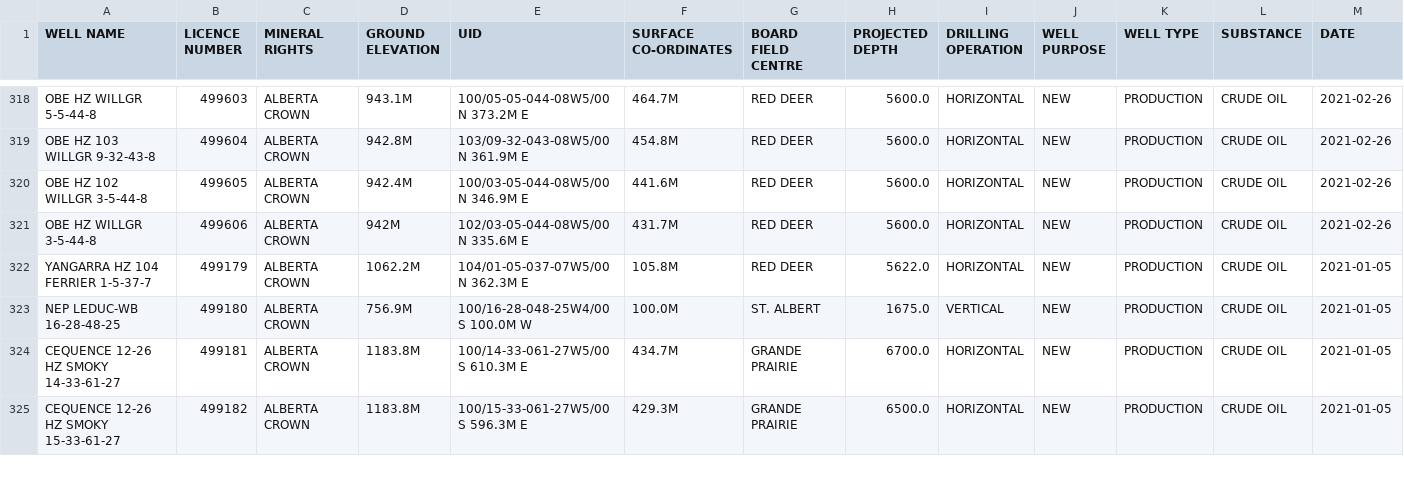
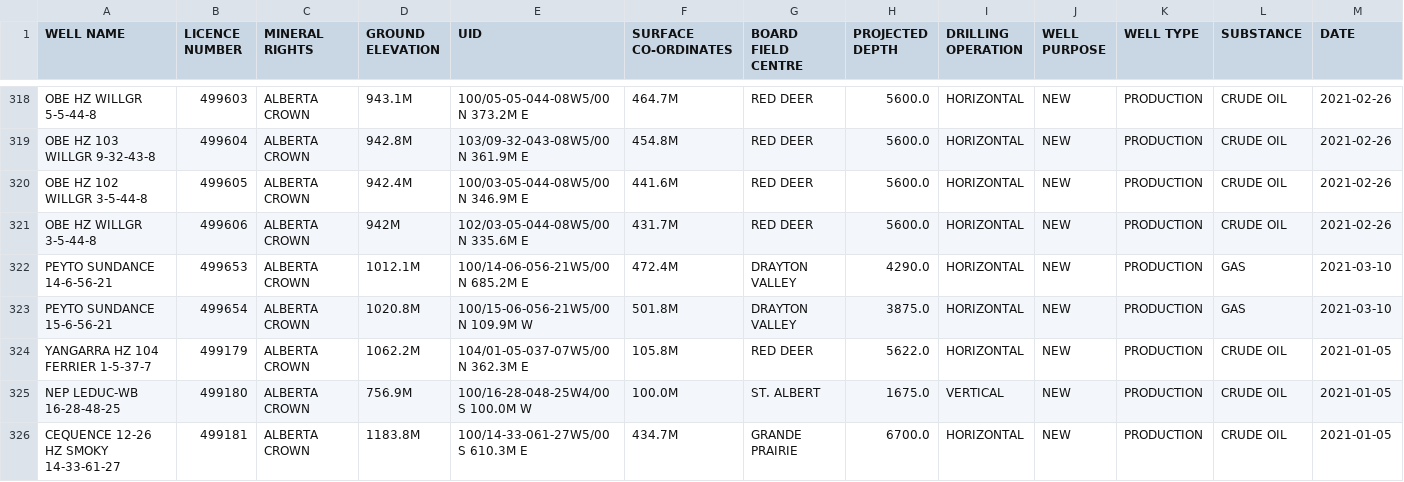
Before and after one commit to jojayaro/Exploration_Data_Container, a CSV file: ST1-2021.csv, drawn as a sheet; only a part is shown, gaps mark what is left out; the shorter side is filled out with more unchanged rows; rows hold the shown columns only; the diff names each change by its address in the sheet, - before the commit and + after, or states it on an @@ line.

```diff
--- a/ST1-2021.csv
+++ b/ST1-2021.csv
+row 322: PEYTO SUNDANCE 14-6-56-21 | 499653 | ALBERTA CROWN | 1012.1M | 100/14-06-056-21W5/00 N 685.2M E | 472.4M | DRAYTON VALLEY | 4290.0 | HORIZONTAL | NEW | PRODUCTION | GAS | 2021-03-10
+row 323: PEYTO SUNDANCE 15-6-56-21 | 499654 | ALBERTA CROWN | 1020.8M | 100/15-06-056-21W5/00 N 109.9M W | 501.8M | DRAYTON VALLEY | 3875.0 | HORIZONTAL | NEW | PRODUCTION | GAS | 2021-03-10
```
Also changed, not shown: ST49-2021.csv.
